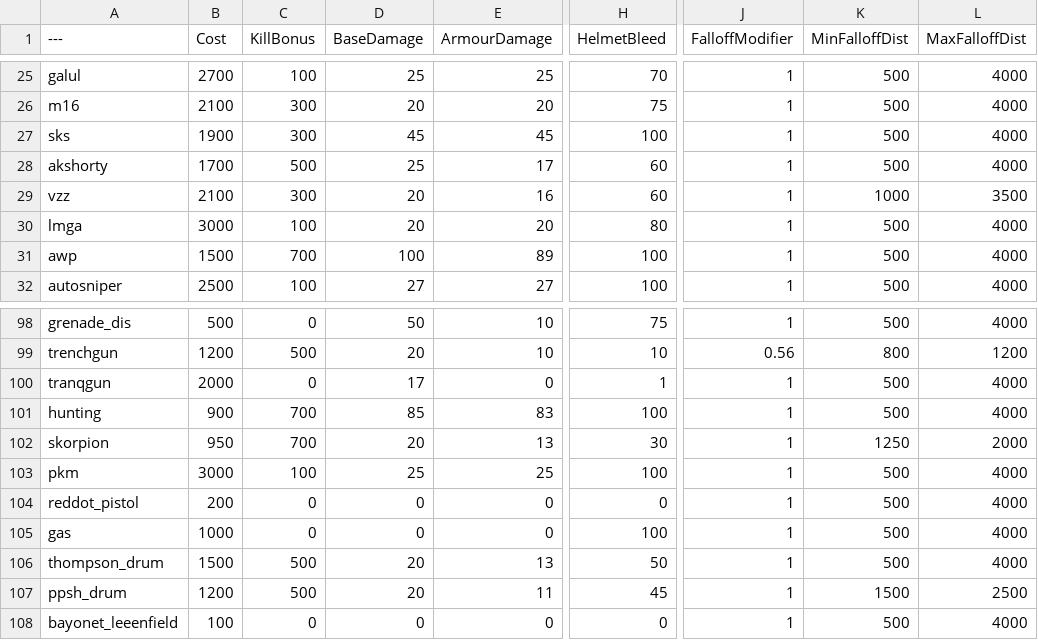
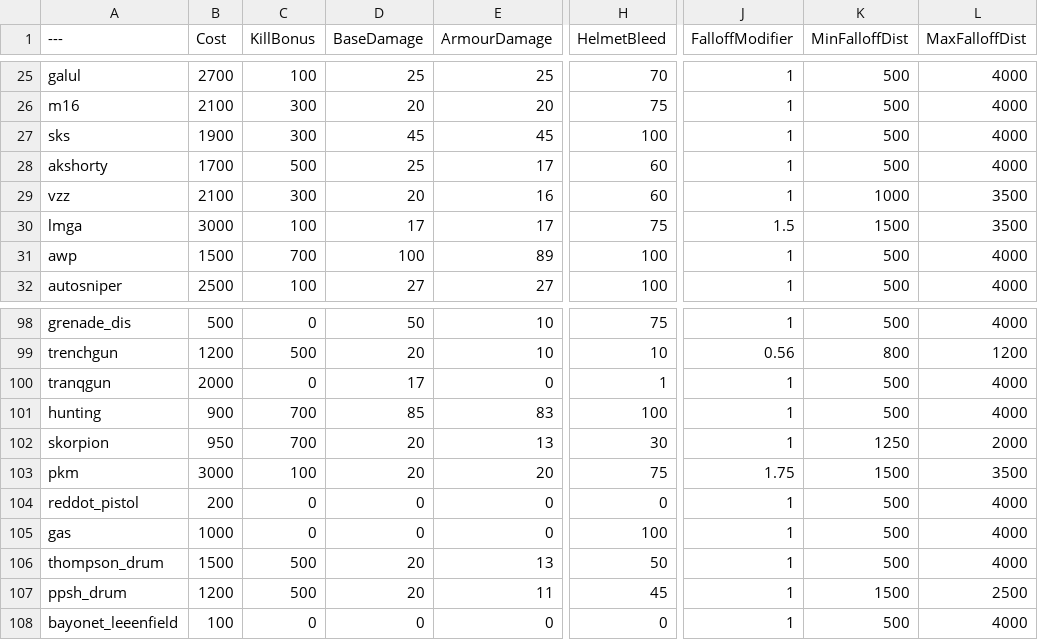
Before and after one commit to blippyblop/BalancingTable, a CSV file: BalancingTable.csv, drawn as a sheet; only a part is shown, gaps mark what is left out; the diff names each change by its address in the sheet, - before the commit and + after, or states it on an @@ line.

Commit message:
Update BalancingTable.csv

```diff
--- a/BalancingTable.csv
+++ b/BalancingTable.csv
-D30 (BaseDamage): 20
+D30 (BaseDamage): 17
-E30 (ArmourDamage): 20
+E30 (ArmourDamage): 17
-H30 (HelmetBleed): 80
+H30 (HelmetBleed): 75
-J30 (FalloffModifier): 1
+J30 (FalloffModifier): 1.5
-K30 (MinFalloffDist): 500
+K30 (MinFalloffDist): 1500
-L30 (MaxFalloffDist): 4000
+L30 (MaxFalloffDist): 3500
-D103 (BaseDamage): 25
+D103 (BaseDamage): 20
-E103 (ArmourDamage): 25
+E103 (ArmourDamage): 20
-H103 (HelmetBleed): 100
+H103 (HelmetBleed): 75
-J103 (FalloffModifier): 1
+J103 (FalloffModifier): 1.75
-K103 (MinFalloffDist): 500
+K103 (MinFalloffDist): 1500
-L103 (MaxFalloffDist): 4000
+L103 (MaxFalloffDist): 3500
```
